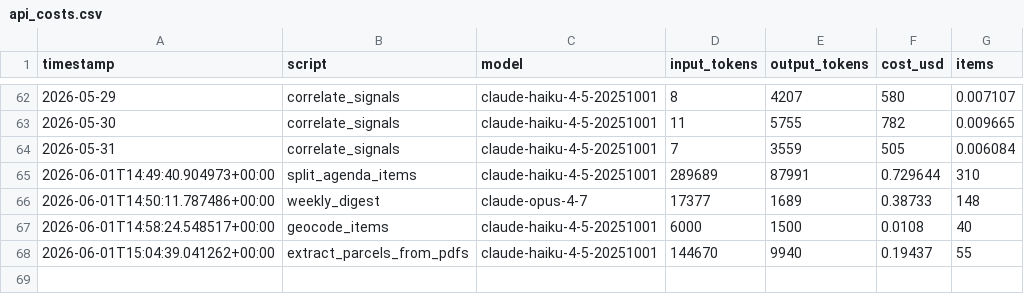
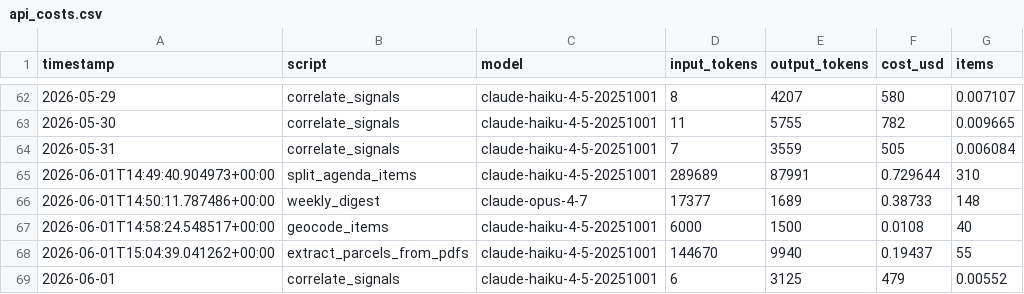
Before and after one commit to camsrigby-hash/tooele-land-intel, a CSV file: data/api_costs.csv, drawn as a sheet; only a part is shown, gaps mark what is left out; the diff names each change by its address in the sheet, - before the commit and + after, or states it on an @@ line.

```diff
--- a/data/api_costs.csv
+++ b/data/api_costs.csv
+row 69: 2026-06-01 | correlate_signals | claude-haiku-4-5-20251001 | 6 | 3125 | 479 | 0.00552
```
Also changed, not shown: data/signal_correlations.csv, data/signals_news.csv, 1 other file.
